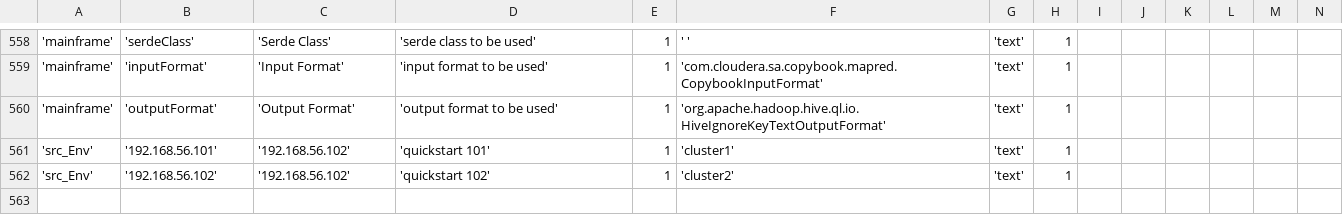
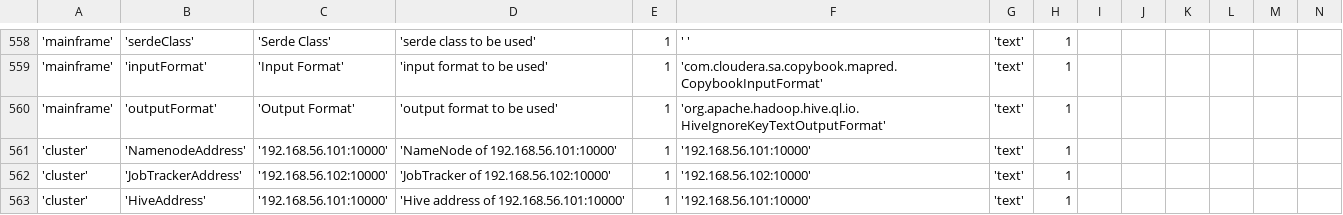
Before and after one commit to WiproOpenSource/openbdre, a CSV file: databases/setup/GeneralConfig.csv, drawn as a sheet; only a part is shown, gaps mark what is left out; removed rows and columns are numbered as before the commit, all else as after; rows hold the shown columns only; the diff names each change by its address in the sheet, - before the commit and + after, or states it on an @@ line.

Commit message:
bdre-245 hive table migration for single table

```diff
--- a/databases/setup/GeneralConfig.csv
+++ b/databases/setup/GeneralConfig.csv
-row 561: 'src_Env' | '192.168.56.101' | '192.168.56.102' | 'quickstart 101' | 1 | 'cluster1' | 'text' | 1
-row 562: 'src_Env' | '192.168.56.102' | '192.168.56.102' | 'quickstart 102' | 1 | 'cluster2' | 'text' | 1
+row 561: 'cluster' | 'NamenodeAddress' | '192.168.56.101:10000' | 'NameNode of 192.168.56.101:10000' | 1 | '192.168.56.101:10000' | 'text' | 1
+row 562: 'cluster' | 'JobTrackerAddress' | '192.168.56.102:10000' | 'JobTracker of 192.168.56.102:10000' | 1 | '192.168.56.102:10000' | 'text' | 1
+row 563: 'cluster' | 'HiveAddress' | '192.168.56.101:10000' | 'Hive address of 192.168.56.101:10000' | 1 | '192.168.56.101:10000' | 'text' | 1
```
Also changed, not shown: 3 other files.
